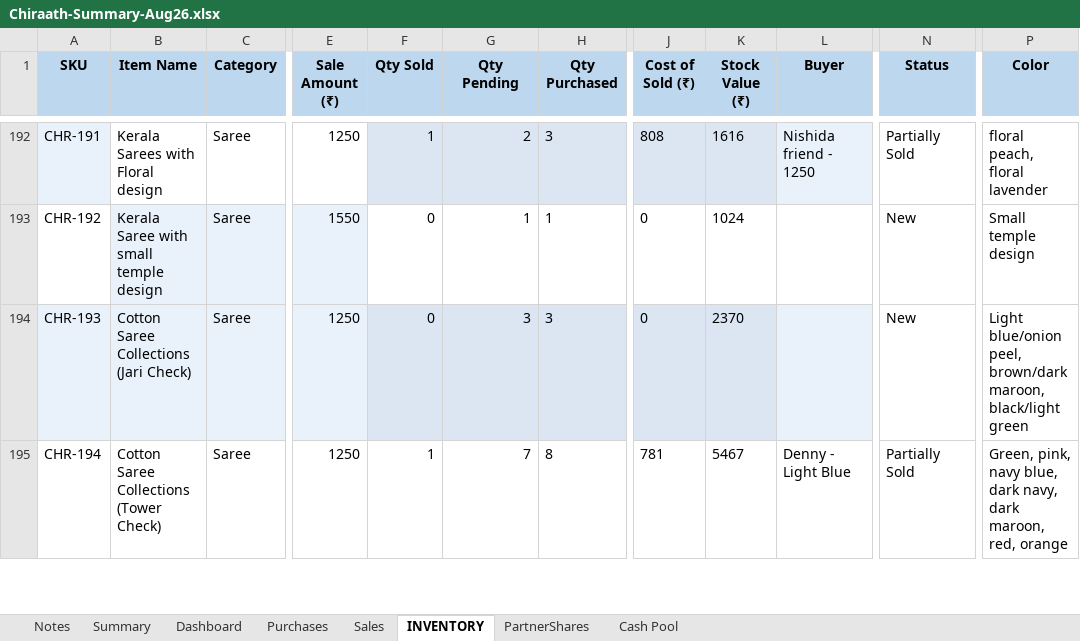
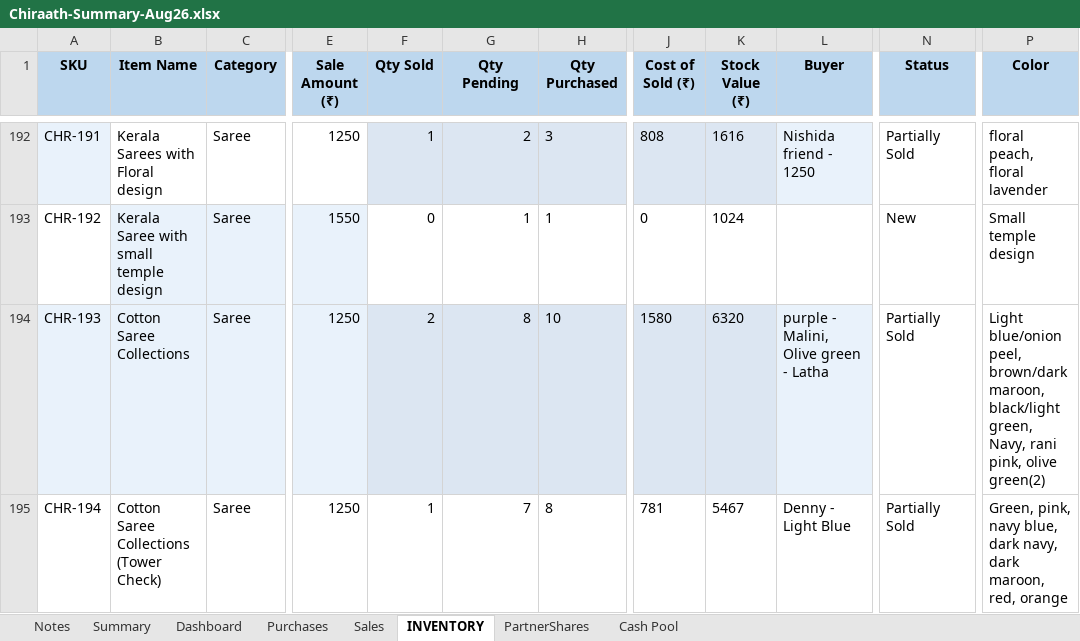
Before and after one commit to anoopp87/chiraath-partner-dashboard, an Excel workbook: docs/Chiraath-Summary-Aug26.xlsx, sheet INVENTORY, drawn as a sheet; only a part is shown, gaps mark what is left out; values as stored, in another font and other column widths than the file's, no borders; the diff covers the shown part only; the diff names each change by its address in the sheet, - before the commit and + after, or states it on an @@ line.

```diff
--- a/docs/Chiraath-Summary-Aug26.xlsx (sheet INVENTORY)
+++ b/docs/Chiraath-Summary-Aug26.xlsx (sheet INVENTORY)
-B194 (Item Name): Cotton Saree Collections (Jari Check)
+B194 (Item Name): Cotton Saree Collections
-F194 (Qty Sold): 0
+F194 (Qty Sold): 2
-G194 (Qty Pending): 3
+G194 (Qty Pending): 8
-H194 (Qty Purchased): 3
+H194 (Qty Purchased): 10
-J194 (Cost of Sold (₹)): 0
+J194 (Cost of Sold (₹)): 1580
-K194 (Stock Value (₹)): 2370
+K194 (Stock Value (₹)): 6320
-L194 (Buyer): (empty)
+L194 (Buyer): purple - Malini, Olive green - Latha
-N194 (Status): New
+N194 (Status): Partially Sold
-P194 (Color): …maroon, black/light green
+P194 (Color): …maroon, black/light green, Navy, rani pink, olive green(2)
```
Also changed, not shown: 1 removed row and 20 edited cells elsewhere in this sheet, sheet Sales, sheet Summary, sheet Dashboard, sheet PartnerShares, sheet Cash Pool, sheet Purchases, formulas that keep their value, charts or pictures, input/Chiraath - Business Summary.xlsx, 6 other files.
